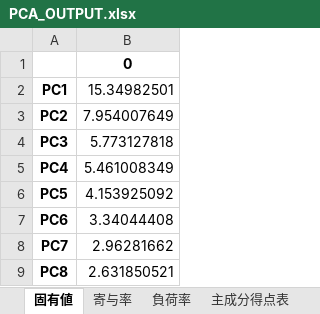
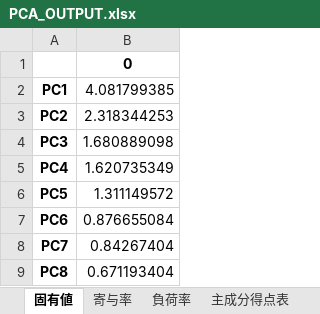
Before and after one commit to you-mo77/tokyo_walq-s, an Excel workbook: PCA_OUTPUT.xlsx, sheet 固有値, drawn as a sheet; values as stored, in another font and other column widths than the file's, no borders; the diff names each change by its address in the sheet, - before the commit and + after, or states it on an @@ line.

```diff
--- a/PCA_OUTPUT.xlsx (sheet 固有値)
+++ b/PCA_OUTPUT.xlsx (sheet 固有値)
-B2: 15.34982501
+B2: 4.081799385
-B3: 7.954007649
+B3: 2.318344253
-B4: 5.773127818
+B4: 1.680889098
-B5: 5.461008349
+B5: 1.620735349
-B6: 4.153925092
+B6: 1.311149572
-B7: 3.34044408
+B7: 0.876655084
-B8: 2.96281662
+B8: 0.84267404
-B9: 2.631850521
+B9: 0.671193404
```
Also changed, not shown: sheet 負荷率, sheet 主成分得点表, sheet 寄与率, 7 other files.
